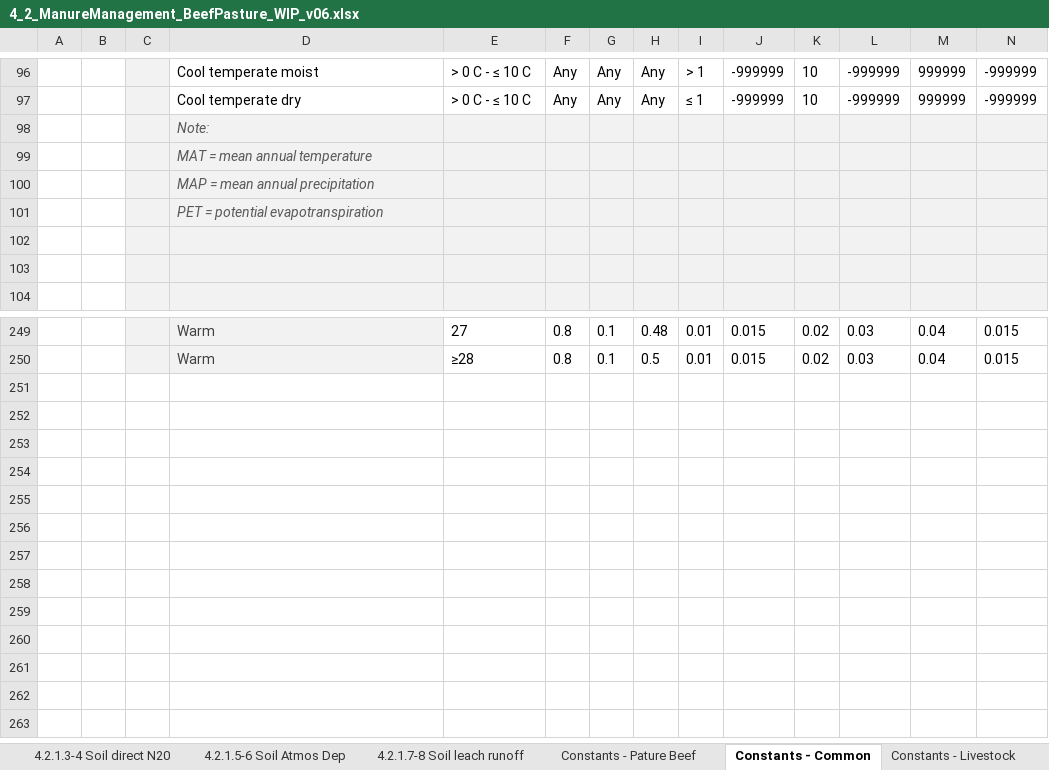
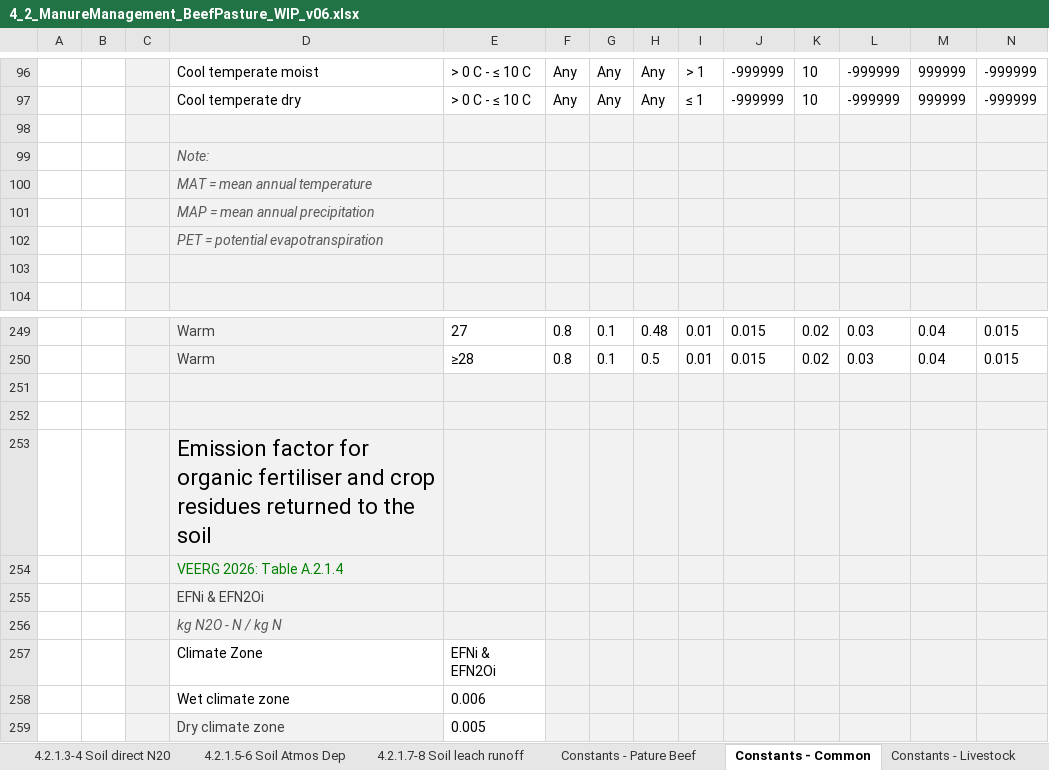
Before and after one commit to mrpaulkotz/GAF-VEERG-Functions, an Excel workbook: Excel/4_2_ManureManagement_BeefPasture_WIP_v06.xlsx, sheet Constants - Common, drawn as a sheet; only a part is shown, gaps mark what is left out; values as stored, in another font and other column widths than the file's, no borders; table styles not drawn; removed rows and columns are numbered as before the commit, all else as after; rows hold the shown columns only; the diff names each change by its address in the sheet, - before the commit and + after, or states it on an @@ line.

```diff
--- a/Excel/4_2_ManureManagement_BeefPasture_WIP_v06.xlsx (sheet Constants - Common)
+++ b/Excel/4_2_ManureManagement_BeefPasture_WIP_v06.xlsx (sheet Constants - Common)
+row 98: (empty)
-row 102: (empty)
+row 251: (empty)
+row 252: (empty)
+row 253:  |  |  | Emission factor for organic fertiliser and crop residues returned to the soil
+row 254:  |  |  | VEERG 2026: Table A.2.1.4
+row 255:  |  |  | EFNi & EFN2Oi
+row 256:  |  |  | kg N2O - N / kg N
+row 257:  |  |  | Climate Zone | EFNi & EFN2Oi
+row 258:  |  |  | Wet climate zone | 0.006
+row 259:  |  |  | Dry climate zone | 0.005
```
Also changed, not shown: Excel/4_3_ManureManagement_Dairy_WIP_v10.xlsx, Excel/4_6_ManureManagement_Poultry_WIP_v02.xlsx, 24 other files.
